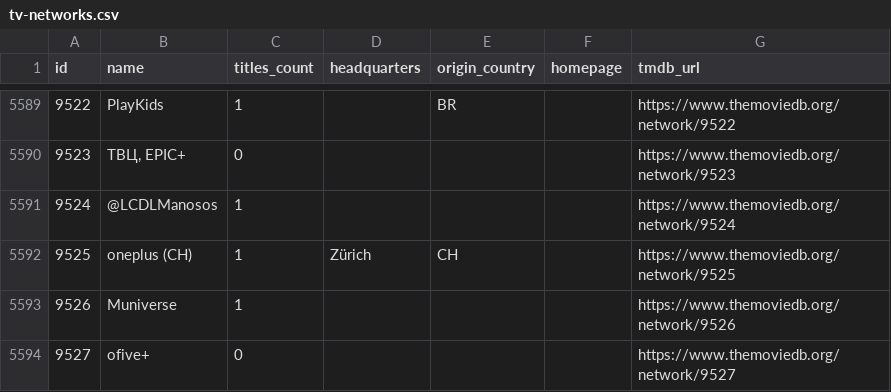
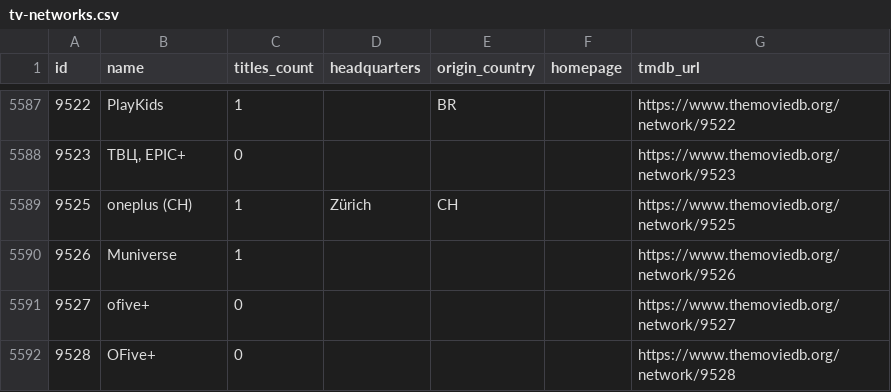
Before and after one commit to davecollections/tmdb-id-lookup, a CSV file: data/tv-networks.csv, drawn as a sheet; only a part is shown, gaps mark what is left out; the shorter side is filled out with more unchanged rows; the diff covers the shown part only.

```diff
--- a/data/tv-networks.csv
+++ b/data/tv-networks.csv
@@ -5590,3 +5588,2 @@ id,name,titles_count,headquarters,origin_country,homepage,tmdb_url
 9523,"ТВЦ, EPIC+",0,,,,https://www.themoviedb.org/network/9523
-9524,@LCDLManosos,1,,,,https://www.themoviedb.org/network/9524
 9525,oneplus (CH),1,Zürich,CH,,https://www.themoviedb.org/network/9525
```
Also changed, not shown: 7 added rows and 18 removed rows elsewhere in this file, 3 other files.
